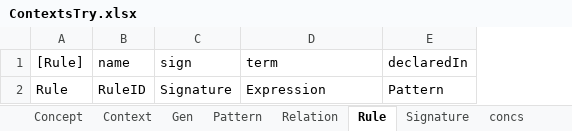
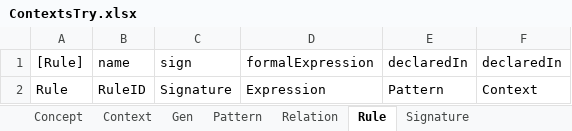
Before and after one commit to AmpersandTarski/Ampersand, an Excel workbook: AmpersandData/FormalAmpersand/ContextsTry.xlsx, sheet Rule, drawn as a sheet; values as stored, in another font and other column widths than the file's, no borders; the diff names each change by its address in the sheet, - before the commit and + after, or states it on an @@ line.

Commit message:
furthering Contexts.adl after merging with origin

```diff
--- a/AmpersandData/FormalAmpersand/ContextsTry.xlsx (sheet Rule)
+++ b/AmpersandData/FormalAmpersand/ContextsTry.xlsx (sheet Rule)
-sheet tab: concs
+column F (declaredIn), row 2: Context
-D1: term
+D1: formalExpression
```
Also changed, not shown: sheet Relation, sheet Pattern, other sheet tabs, 6 other files.
